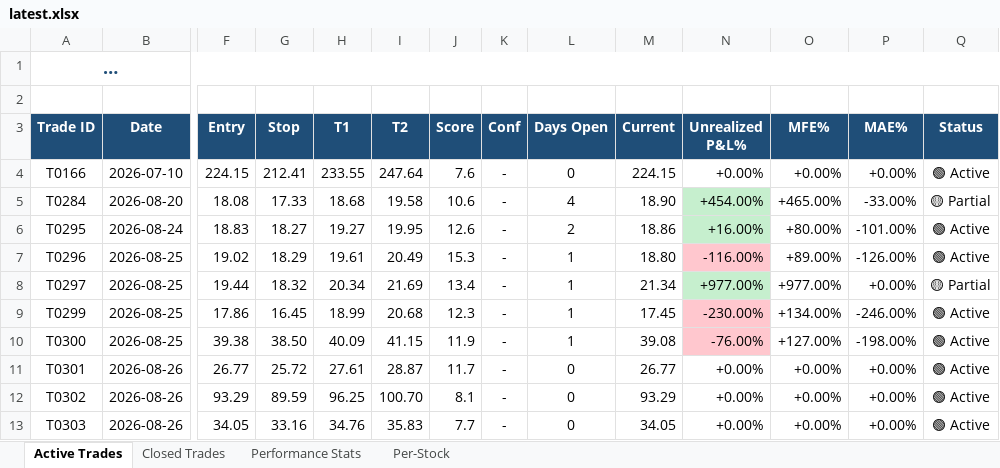
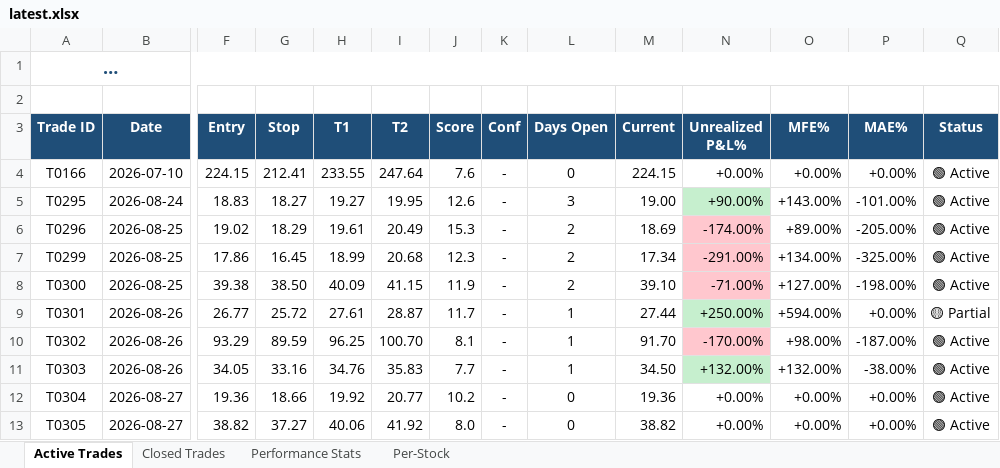
Before and after one commit to dhaher3337-debug/tadawul-swing, an Excel workbook: paper_trades/latest.xlsx, sheet Active Trades, drawn as a sheet; only a part is shown, gaps mark what is left out; long unchanged cells end in …; values as stored, in another font and other column widths than the file's, no borders; removed rows and columns are numbered as before the commit, all else as after; rows hold the shown columns only; the diff names each change by its address in the sheet, - before the commit and + after, or states it on an @@ line.

```diff
--- a/paper_trades/latest.xlsx (sheet Active Trades)
+++ b/paper_trades/latest.xlsx (sheet Active Trades)
-row 5: T0284 | 2026-08-20 | 18.08 | 17.33 | 18.68 | 19.58 | 10.6 | - | 4 | 18.90 | +454.00% | +465.00% | -33.00% | 🟡 Partial
-L5 (Days Open): 2
+L5 (Days Open): 3
-M5 (Current): 18.86
+M5 (Current): 19.00
-N5 (Unrealized P&L%): +16.00%
+N5 (Unrealized P&L%): +90.00%
-O5 (MFE%): +80.00%
+O5 (MFE%): +143.00%
-L6 (Days Open): 1
+L6 (Days Open): 2
-M6 (Current): 18.80
+M6 (Current): 18.69
-N6 (Unrealized P&L%): -116.00%
+N6 (Unrealized P&L%): -174.00%
-P6 (MAE%): -126.00%
+P6 (MAE%): -205.00%
-row 8: T0297 | 2026-08-25 | 19.44 | 18.32 | 20.34 | 21.69 | 13.4 | - | 1 | 21.34 | +977.00% | +977.00% | +0.00% | 🟡 Partial
-L7:L8 (Days Open): 1
+L7:L8 (Days Open): 2
-M7 (Current): 17.45
+M7 (Current): 17.34
-N7 (Unrealized P&L%): -230.00%
+N7 (Unrealized P&L%): -291.00%
-P7 (MAE%): -246.00%
+P7 (MAE%): -325.00%
-M8 (Current): 39.08
+M8 (Current): 39.10
-N8 (Unrealized P&L%): -76.00%
+N8 (Unrealized P&L%): -71.00%
-L9:L11 (Days Open): 0
+L9:L11 (Days Open): 1
-M9 (Current): 26.77
+M9 (Current): 27.44
-N9 (Unrealized P&L%): +0.00%
+N9 (Unrealized P&L%): +250.00%
-N9 fill: none
+N9 fill: #C6EFCE
-O9 (MFE%): +0.00%
+O9 (MFE%): +594.00%
-Q9 (Status): 🟢 Active
+Q9 (Status): 🟡 Partial
-M10 (Current): 93.29
+M10 (Current): 91.70
-N10 (Unrealized P&L%): +0.00%
+N10 (Unrealized P&L%): -170.00%
-N10 fill: none
+N10 fill: #FFC7CE
-O10 (MFE%): +0.00%
+O10 (MFE%): +98.00%
-P10 (MAE%): +0.00%
+P10 (MAE%): -187.00%
-M11 (Current): 34.05
+M11 (Current): 34.50
-N11 (Unrealized P&L%): +0.00%
+N11 (Unrealized P&L%): +132.00%
-N11 fill: none
+N11 fill: #C6EFCE
-O11 (MFE%): +0.00%
+O11 (MFE%): +132.00%
-P11 (MAE%): +0.00%
+P11 (MAE%): -38.00%
+row 12: T0304 | 2026-08-27 | 19.36 | 18.66 | 19.92 | 20.77 | 10.2 | - | 0 | 19.36 | +0.00% | +0.00% | +0.00% | 🟢 Active
+row 13: T0305 | 2026-08-27 | 38.82 | 37.27 | 40.06 | 41.92 | 8.0 | - | 0 | 38.82 | +0.00% | +0.00% | +0.00% | 🟢 Active
```
Also changed, not shown: sheet Per-Stock, sheet Closed Trades, sheet Performance Stats, 30 other files.
